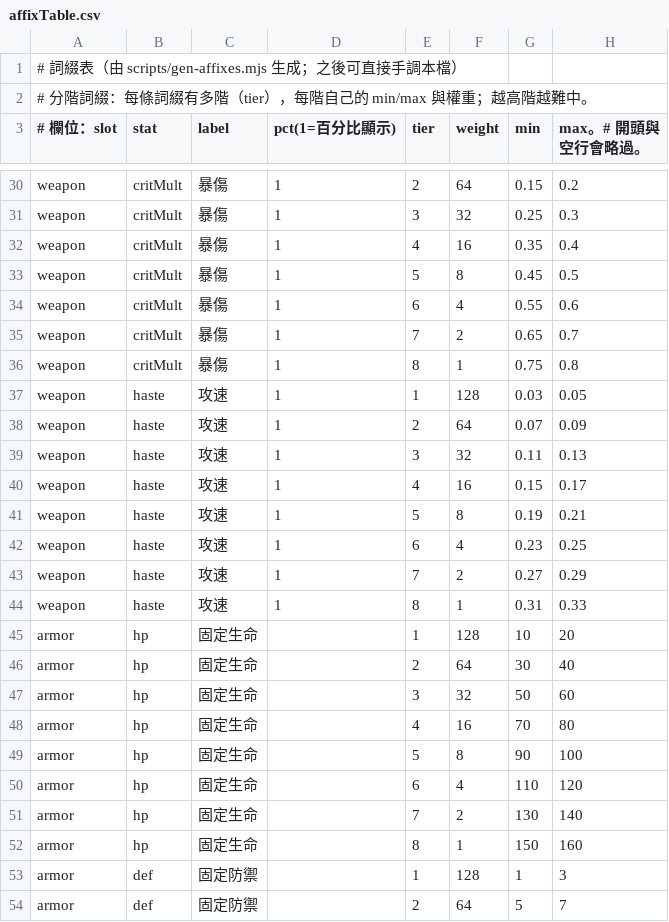
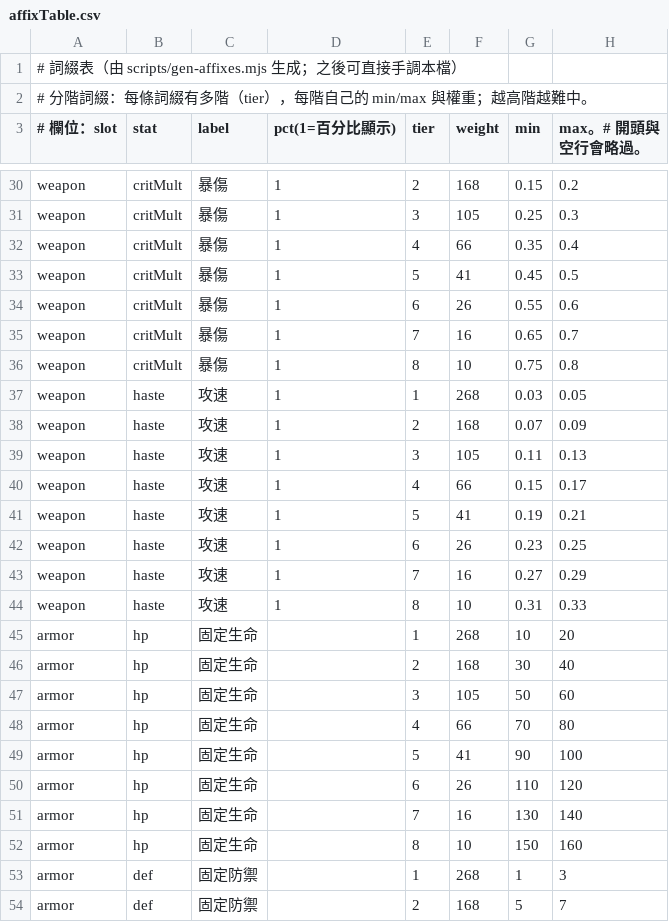
Before and after one commit to seanxkao/forge-loop, a CSV file: src/game/affixTable.csv, drawn as a sheet; only a part is shown, gaps mark what is left out; the diff covers the shown part only; the diff names each change by its address in the sheet, - before the commit and + after, or states it on an @@ line.

```diff
--- a/src/game/affixTable.csv
+++ b/src/game/affixTable.csv
-F30 (weight): 64
+F30 (weight): 168
-F31 (weight): 32
+F31 (weight): 105
-F32 (weight): 16
+F32 (weight): 66
-F33 (weight): 8
+F33 (weight): 41
-F34 (weight): 4
+F34 (weight): 26
-F35 (weight): 2
+F35 (weight): 16
-F36 (weight): 1
+F36 (weight): 10
-F37 (weight): 128
+F37 (weight): 268
-F38 (weight): 64
+F38 (weight): 168
-F39 (weight): 32
+F39 (weight): 105
-F40 (weight): 16
+F40 (weight): 66
-F41 (weight): 8
+F41 (weight): 41
-F42 (weight): 4
+F42 (weight): 26
-F43 (weight): 2
+F43 (weight): 16
-F44 (weight): 1
+F44 (weight): 10
-F45 (weight): 128
+F45 (weight): 268
-F46 (weight): 64
+F46 (weight): 168
-F47 (weight): 32
+F47 (weight): 105
-F48 (weight): 16
+F48 (weight): 66
-F49 (weight): 8
+F49 (weight): 41
-F50 (weight): 4
+F50 (weight): 26
-F51 (weight): 2
+F51 (weight): 16
-F52 (weight): 1
+F52 (weight): 10
-F53 (weight): 128
+F53 (weight): 268
-F54 (weight): 64
+F54 (weight): 168
```
Also changed, not shown: 111 edited cells elsewhere in this file, 23 other files.
